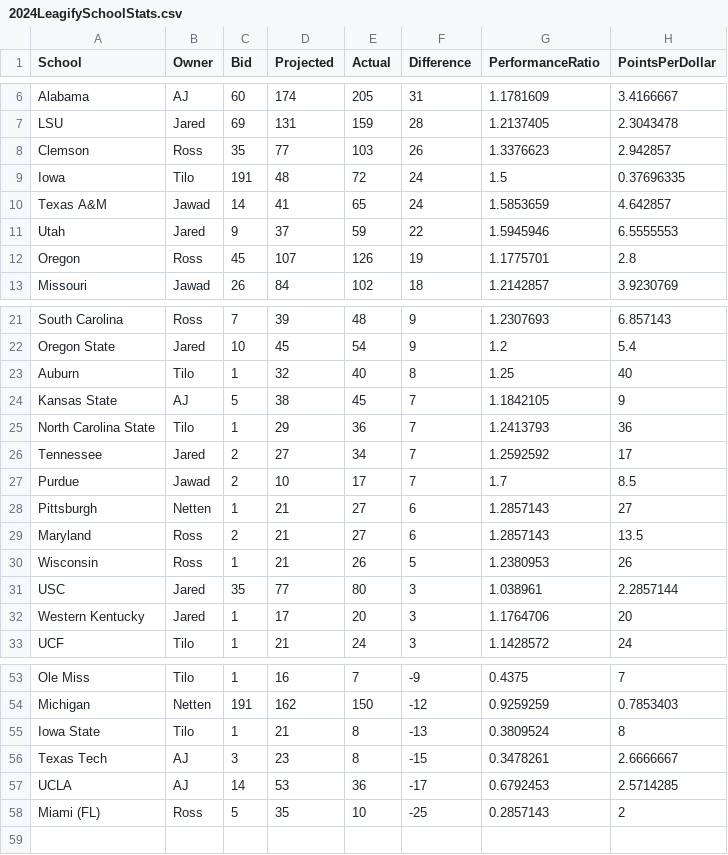
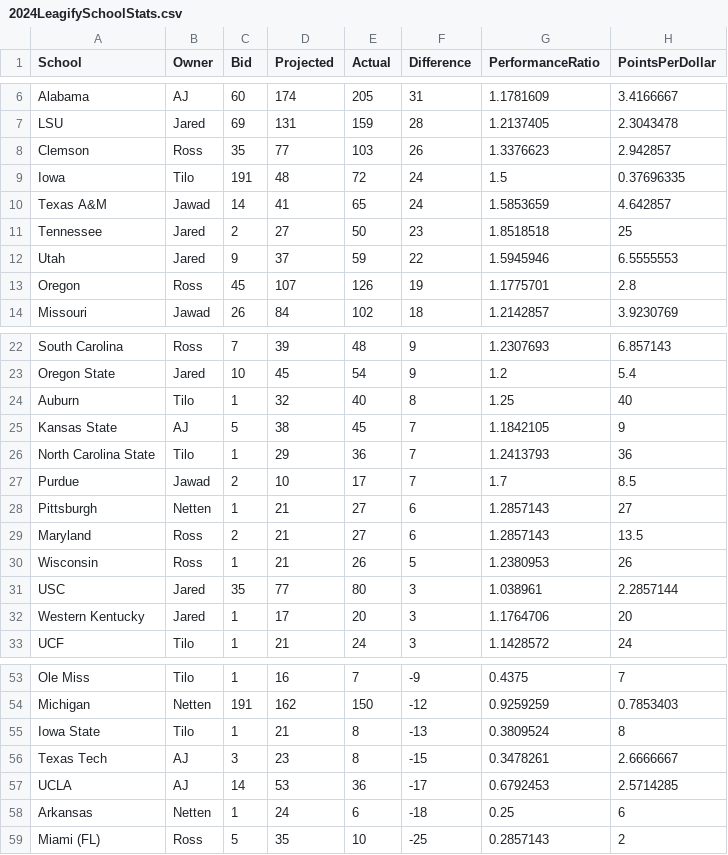
Before and after one commit to zo0o0ot/draft-scorer-nfl, a CSV file: leagify-result-stats/2024/2024LeagifySchoolStats.csv, drawn as a sheet; only a part is shown, gaps mark what is left out; removed rows and columns are numbered as before the commit, all else as after; the diff names each change by its address in the sheet, - before the commit and + after, or states it on an @@ line.

```diff
--- a/leagify-result-stats/2024/2024LeagifySchoolStats.csv
+++ b/leagify-result-stats/2024/2024LeagifySchoolStats.csv
+row 11: Tennessee | Jared | 2 | 27 | 50 | 23 | 1.8518518 | 25
-row 26: Tennessee | Jared | 2 | 27 | 34 | 7 | 1.2592592 | 17
+row 58: Arkansas | Netten | 1 | 24 | 6 | -18 | 0.25 | 6
```
Also changed, not shown: leagify-result-stats/2024/2024DraftPointsBySchool.csv, 4 other files.
